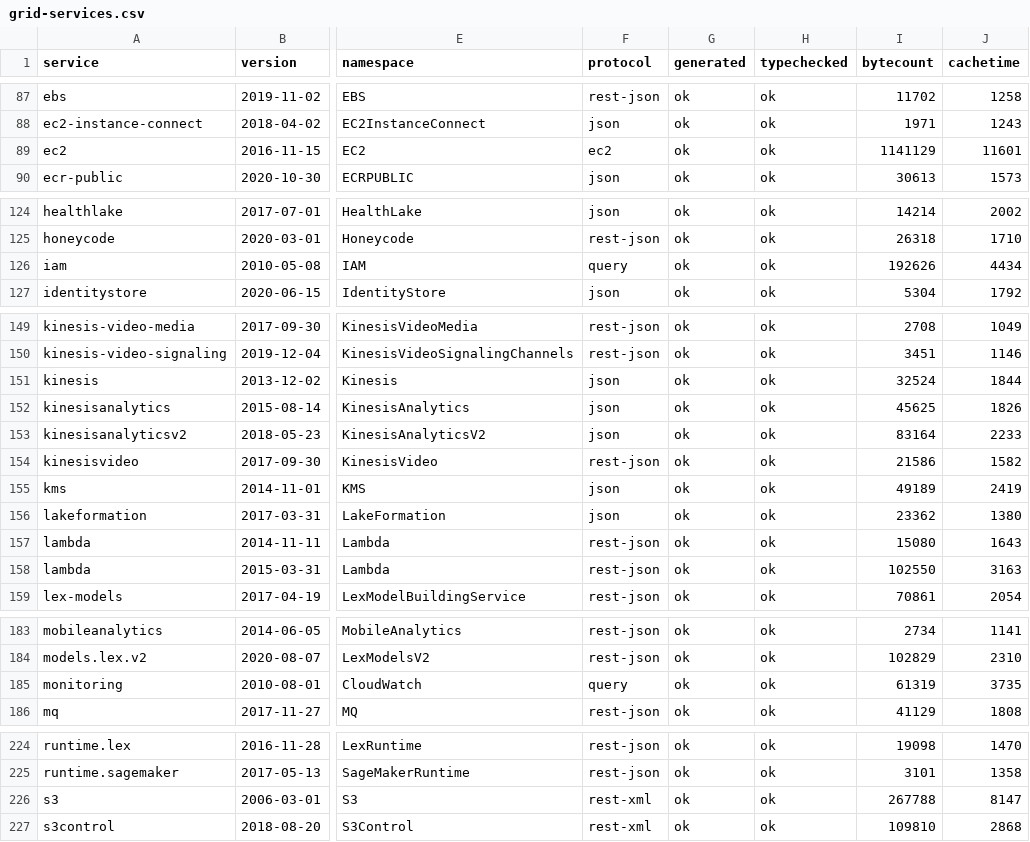
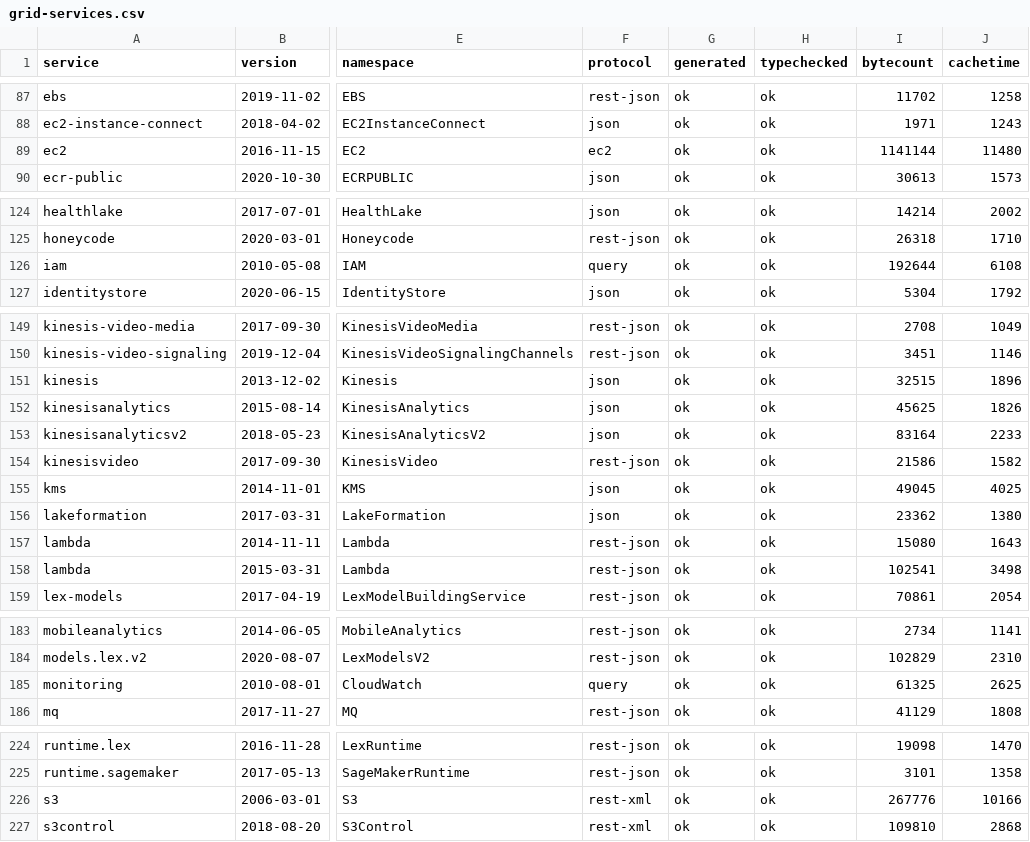
Before and after one commit to cloudydeno/deno-aws_api, a CSV file: grid-services.csv, drawn as a sheet; only a part is shown, gaps mark what is left out; the diff covers the shown part only; the diff names each change by its address in the sheet, - before the commit and + after, or states it on an @@ line.

```diff
--- a/grid-services.csv
+++ b/grid-services.csv
-I89 (bytecount): 1141129
+I89 (bytecount): 1141144
-J89 (cachetime): 11601
+J89 (cachetime): 11480
-I126 (bytecount): 192626
+I126 (bytecount): 192644
-J126 (cachetime): 4434
+J126 (cachetime): 6108
-I151 (bytecount): 32524
+I151 (bytecount): 32515
-J151 (cachetime): 1844
+J151 (cachetime): 1896
-I155 (bytecount): 49189
+I155 (bytecount): 49045
-J155 (cachetime): 2419
+J155 (cachetime): 4025
-I158 (bytecount): 102550
+I158 (bytecount): 102541
-J158 (cachetime): 3163
+J158 (cachetime): 3498
-I185 (bytecount): 61319
+I185 (bytecount): 61325
-J185 (cachetime): 3735
+J185 (cachetime): 2625
-I226 (bytecount): 267788
+I226 (bytecount): 267776
-J226 (cachetime): 8147
+J226 (cachetime): 10166
```
Also changed, not shown: 4 edited cells elsewhere in this file, 16 other files.
